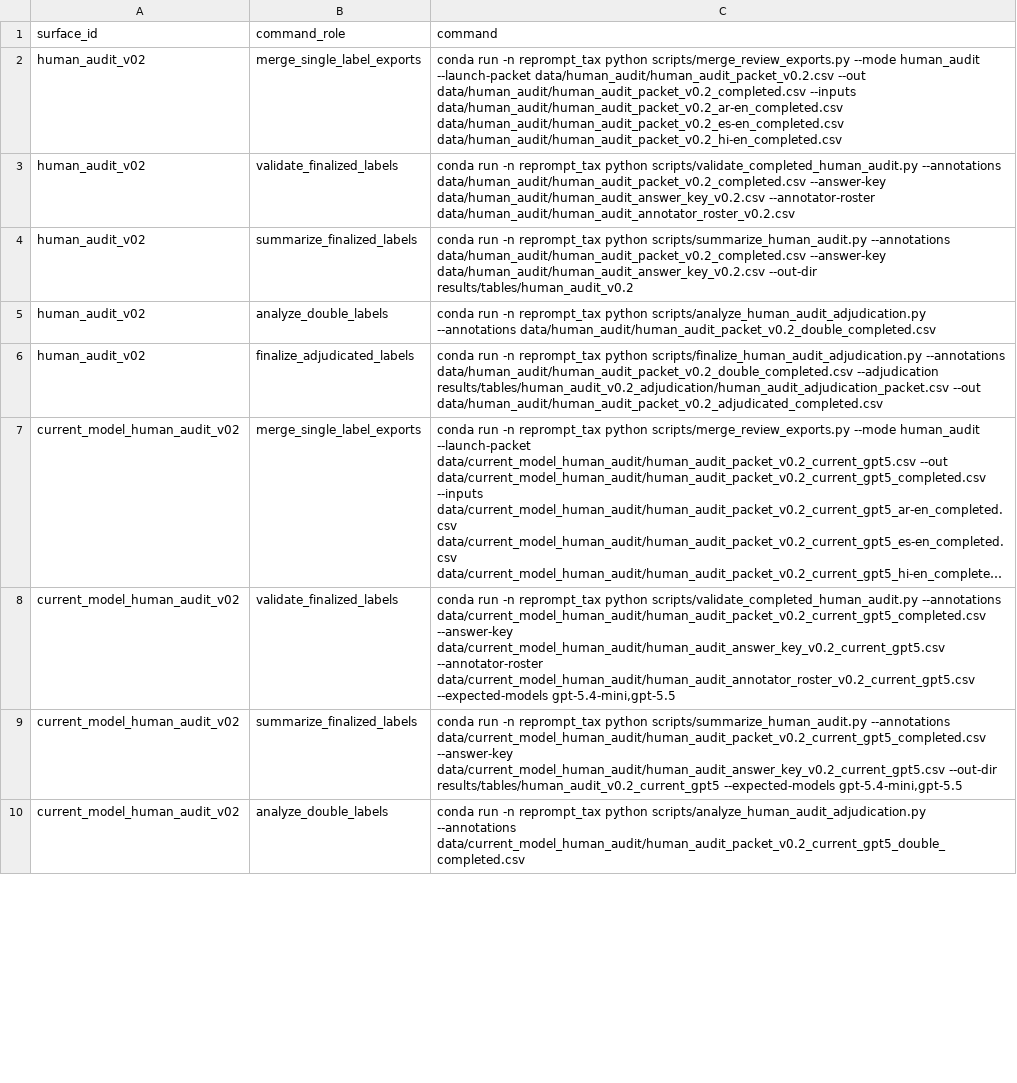
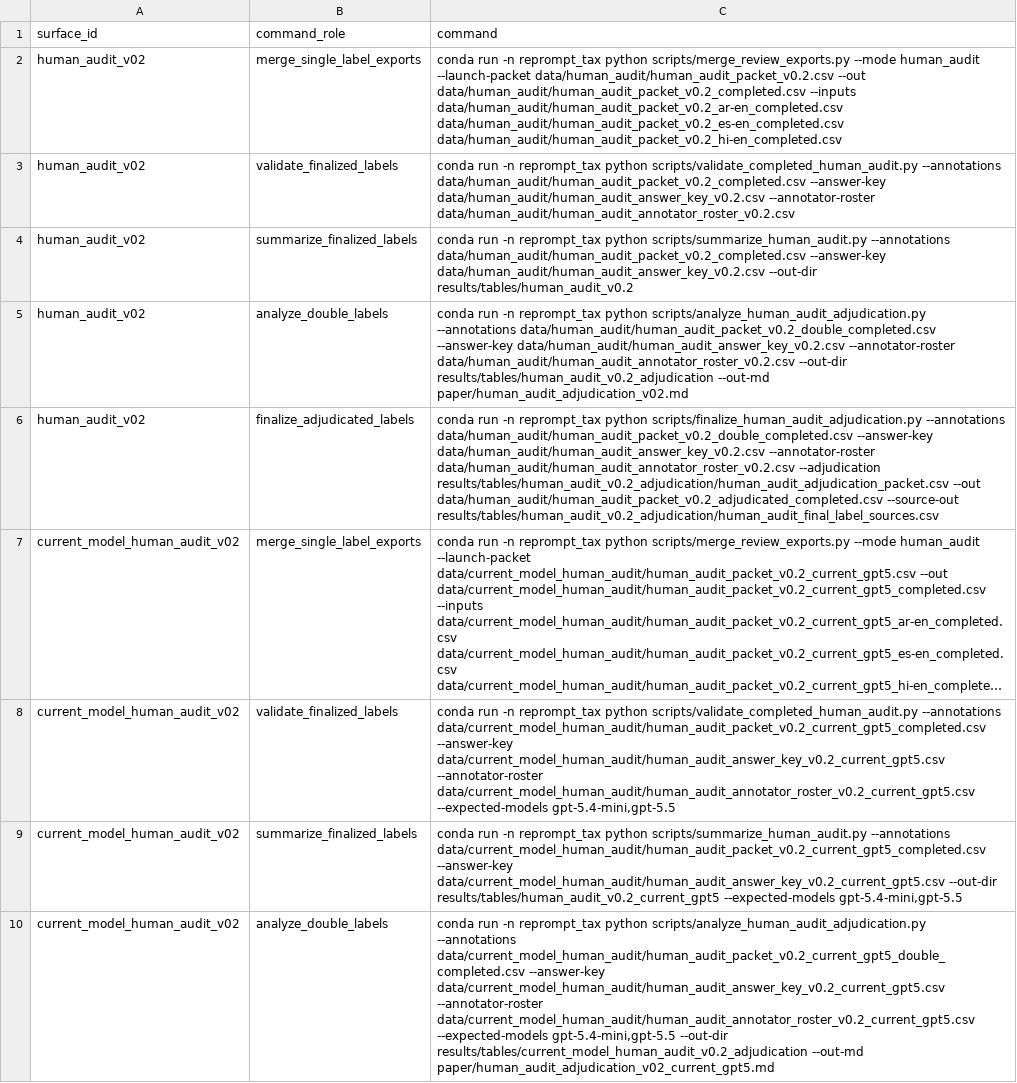
Before and after one commit to jingxuxie/reprompt_tax, a CSV file: results/tables/label_collection_launch_pack_v02/label_collection_commands.csv, drawn as a sheet; only a part is shown; long unchanged cells end in …; the diff covers the shown part only; the diff names each change by its address in the sheet, - before the commit and + after, or states it on an @@ line.

Commit message:
Fix label adjudication launch commands

```diff
--- a/results/tables/label_collection_launch_pack_v02/label_collection_commands.csv
+++ b/results/tables/label_collection_launch_pack_v02/label_collection_commands.csv
-C5 (command): …--annotations data/human_audit/human_audit_packet_v0.2_double_completed.csv
+C5 (command): …--annotations data/human_audit/human_audit_packet_v0.2_double_completed.csv --answer-key data/human_audit/human_audit_answer_key_v0.2.csv --annotator-roster data/human_audit/human_audit_annotator_roster_v0.2.csv --out-dir results/tables/human_audit_v0.2_adjudication --out-md paper/human_audit_adjudication_v02.md
-C6 (command): …--annotations data/human_audit/human_audit_packet_v0.2_double_completed.csv --adjudication results/tables/human_audit_v0.2_adjudication/human_audit_adjudication_packet.csv --out data/human_audit/human_audit_packet_v0.2_adjudicated_completed.csv
+C6 (command): …--annotations data/human_audit/human_audit_packet_v0.2_double_completed.csv --answer-key data/human_audit/human_audit_answer_key_v0.2.csv --annotator-roster data/human_audit/human_audit_annotator_roster_v0.2.csv --adjudication results/tables/human_audit_v0.2_adjudication/human_audit_adjudication_packet.csv --out data/human_audit/human_audit_packet_v0.2_adjudicated_completed.csv --source-out results/tables/human_audit_v0.2_adjudication/human_audit_final_label_sources.csv
-C10 (command): …--annotations data/current_model_human_audit/human_audit_packet_v0.2_current_gpt5_double_completed.csv
+C10 (command): …--annotations data/current_model_human_audit/human_audit_packet_v0.2_current_gpt5_double_completed.csv --answer-key data/current_model_human_audit/human_audit_answer_key_v0.2_current_gpt5.csv --annotator-roster data/current_model_human_audit/human_audit_annotator_roster_v0.2_current_gpt5.csv --expected-models gpt-5.4-mini,gpt-5.5 --out-dir results/tables/current_model_human_audit_v0.2_adjudication --out-md paper/human_audit_adjudication_v02_current_gpt5.md
```
Also changed, not shown: 3 edited cells elsewhere in this file, 6 other files.
